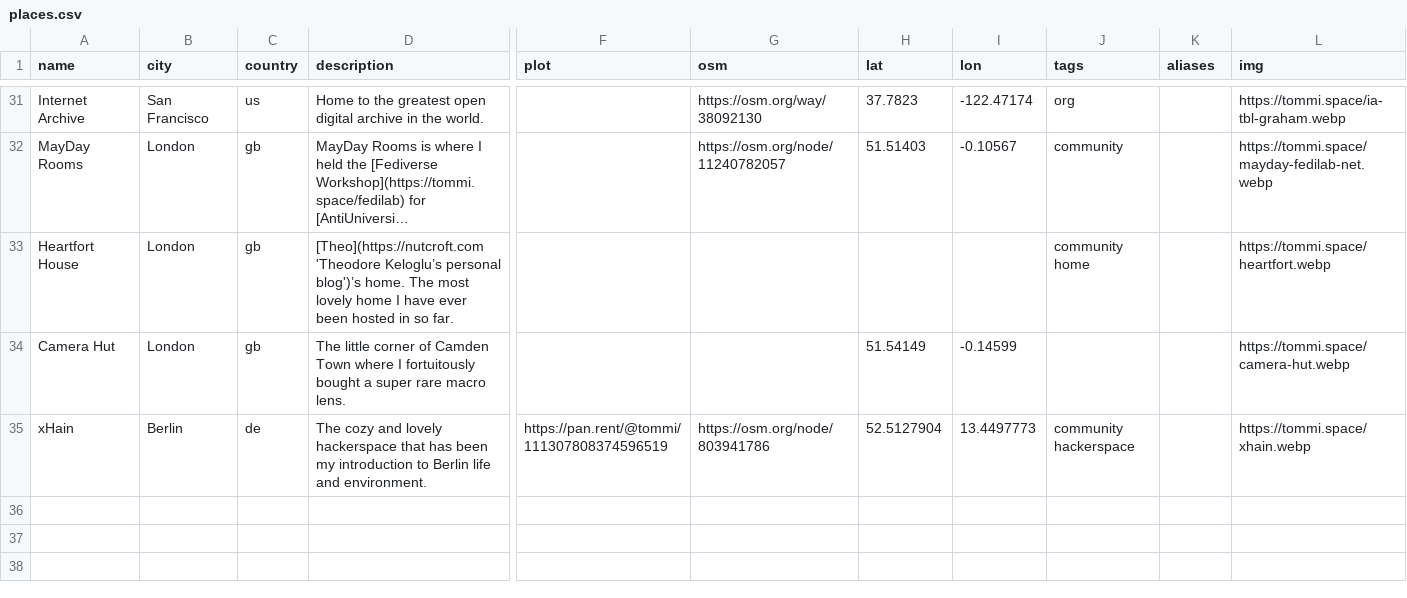
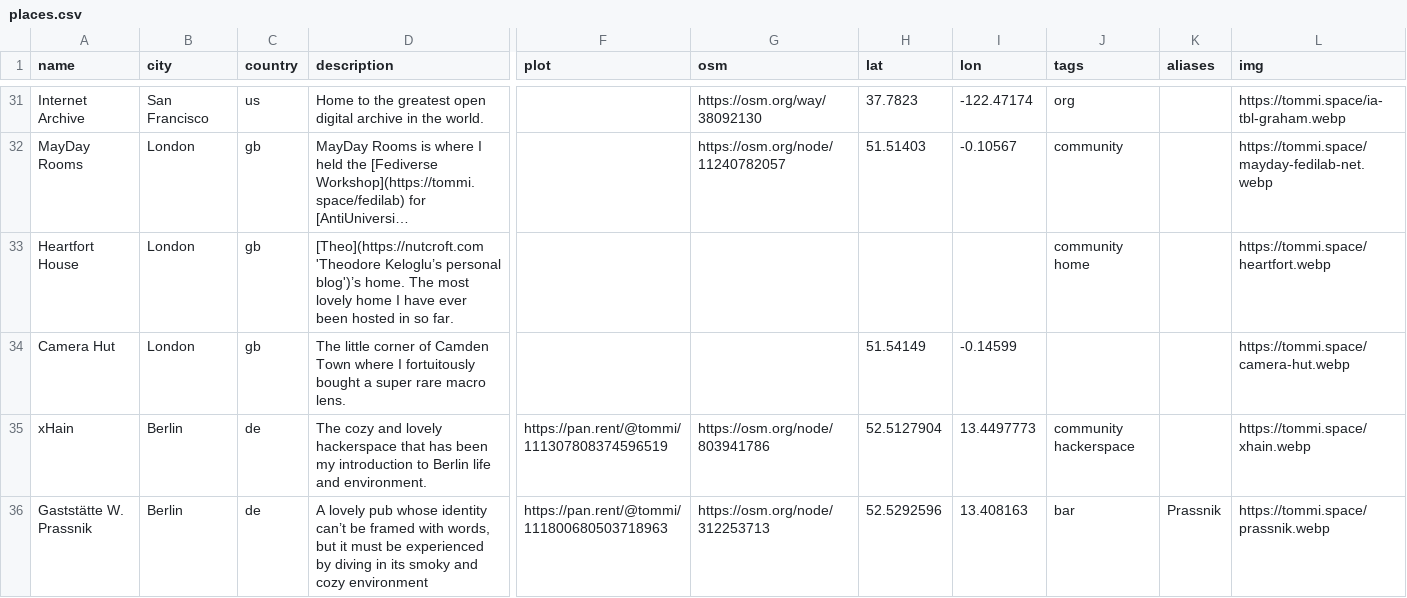
Before and after one commit to xplosionmind/tommi.space, a CSV file: data/places.csv, drawn as a sheet; only a part is shown, gaps mark what is left out; long unchanged cells end in …; rows hold the shown columns only; the diff names each change by its address in the sheet, - before the commit and + after, or states it on an @@ line.

```diff
--- a/data/places.csv
+++ b/data/places.csv
+row 36: Gaststätte W. Prassnik | Berlin | de | A lovely pub whose identity can’t be framed with words, but it must be experienced by diving in its smoky and cozy environment | https://pan.rent/@tommi/111800680503718963 | https://osm.org/node/312253713 | 52.5292596 | 13.408163 | bar | Prassnik | https://tommi.space/prassnik.webp
```
Also changed, not shown: data/internetawesomeness.csv, 3 other files.
